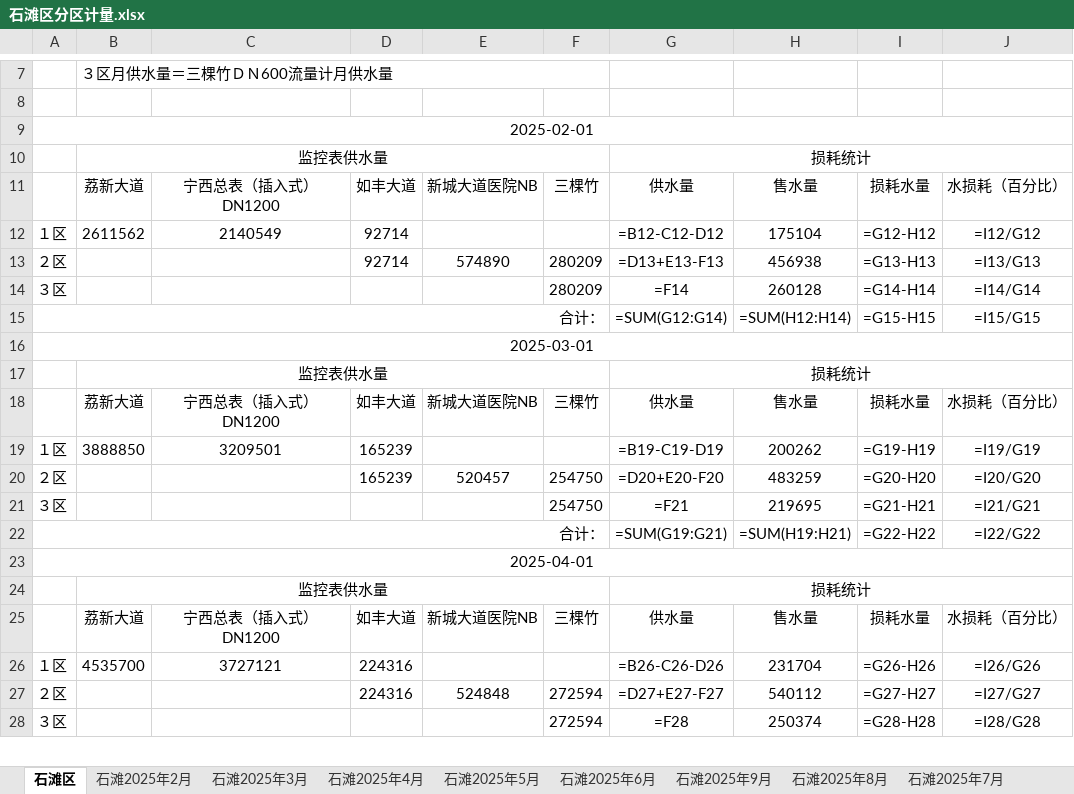
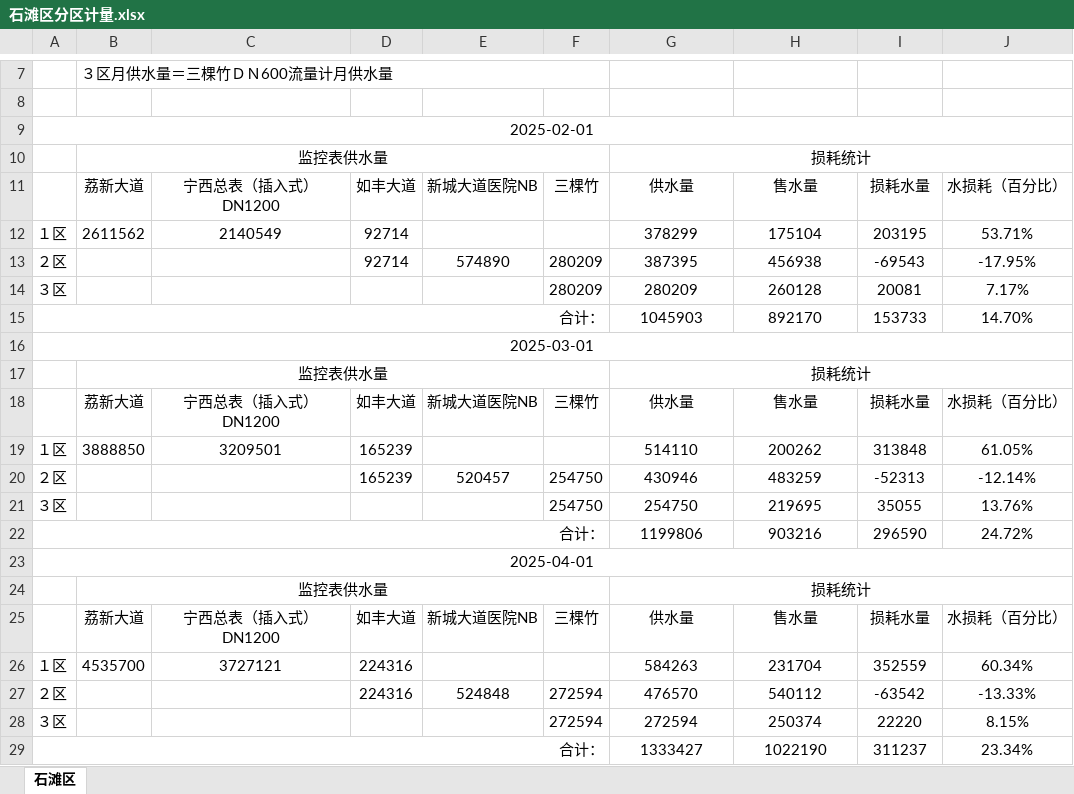
Before and after one commit to jiehuahuang10/getwaterdata, an Excel workbook: excel_exports/石滩区分区计量.xlsx, sheet 石滩区, drawn as a sheet; only a part is shown, gaps mark what is left out; values as stored, in another font and other column widths than the file's, no borders; formulas without a stored value are shown as written; removed rows and columns are numbered as before the commit, all else as after; the diff covers the shown part only; the diff names each change by its address in the sheet, - before the commit and + after, or states it on an @@ line.

```diff
--- a/excel_exports/石滩区分区计量.xlsx (sheet 石滩区)
+++ b/excel_exports/石滩区分区计量.xlsx (sheet 石滩区)
-sheet tab: 石滩2025年2月
-sheet tab: 石滩2025年3月
-sheet tab: 石滩2025年4月
-sheet tab: 石滩2025年5月
-sheet tab: 石滩2025年6月
-sheet tab: 石滩2025年9月
-sheet tab: 石滩2025年8月
-sheet tab: 石滩2025年7月
-G12: =B12-C12-D12
+G12: 378299
-I12: =G12-H12
+I12: 203195
-J12: =I12/G12
+J12: 53.71%
-G13: =D13+E13-F13
+G13: 387395
-I13: =G13-H13
+I13: -69543
-J13: =I13/G13
+J13: -17.95%
-G14: =F14
+G14: 280209
-I14: =G14-H14
+I14: 20081
-J14: =I14/G14
+J14: 7.17%
-row 15: 合计： |  |  |  |  |  | =SUM(G12:G14) | =SUM(H12:H14) | =G15-H15 | =I15/G15
+row 15: 合计： |  |  |  |  |  | 1045903 | 892170 | 153733 | 14.70%
-G19: =B19-C19-D19
+G19: 514110
-I19: =G19-H19
+I19: 313848
-J19: =I19/G19
+J19: 61.05%
-G20: =D20+E20-F20
+G20: 430946
-I20: =G20-H20
+I20: -52313
-J20: =I20/G20
+J20: -12.14%
-G21: =F21
+G21: 254750
-I21: =G21-H21
+I21: 35055
-J21: =I21/G21
+J21: 13.76%
-row 22: 合计： |  |  |  |  |  | =SUM(G19:G21) | =SUM(H19:H21) | =G22-H22 | =I22/G22
+row 22: 合计： |  |  |  |  |  | 1199806 | 903216 | 296590 | 24.72%
-G26: =B26-C26-D26
+G26: 584263
-I26: =G26-H26
+I26: 352559
-J26: =I26/G26
+J26: 60.34%
-G27: =D27+E27-F27
+G27: 476570
-I27: =G27-H27
+I27: -63542
-J27: =I27/G27
+J27: -13.33%
-G28: =F28
+G28: 272594
-I28: =G28-H28
+I28: 22220
-J28: =I28/G28
+J28: 8.15%
+row 29: 合计： |  |  |  |  |  | 1333427 | 1022190 | 311237 | 23.34%
```
Also changed, not shown: 1 added row, 31 removed rows, 31 edited cells and merged cells elsewhere in this sheet, other sheet tabs, 9 other files.
